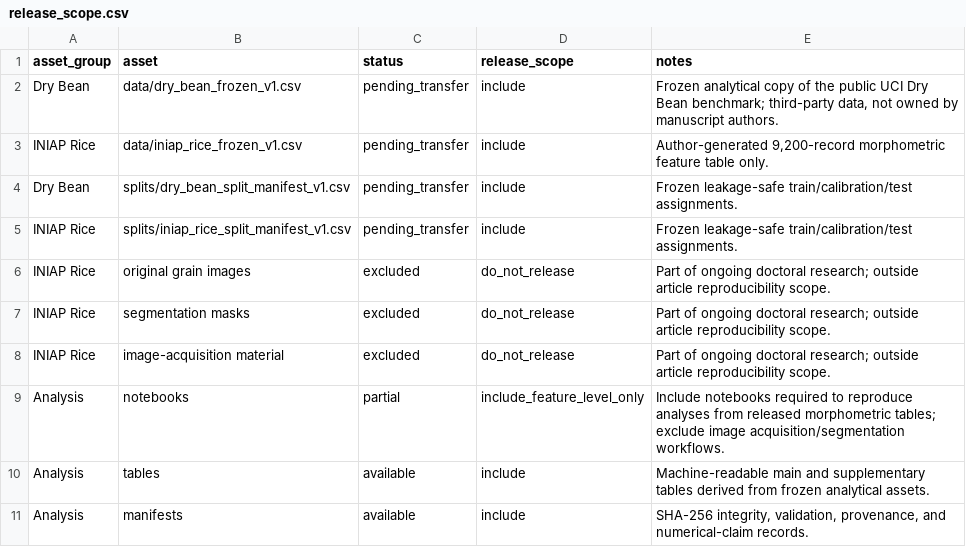
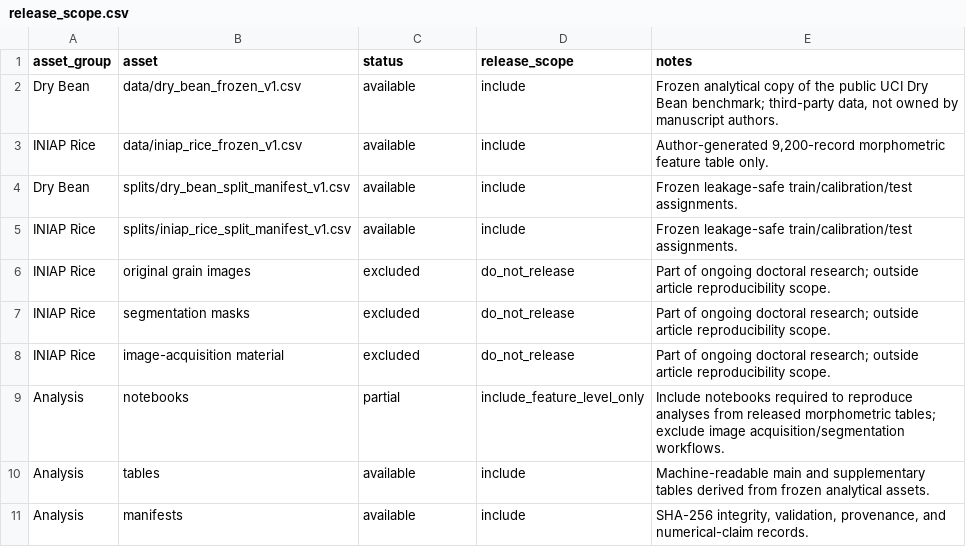
Before and after one commit to Julians30/geometric-invariance-bean-rice, a CSV file: manifests/release_scope.csv, drawn as a sheet.

Commit message:
Correct AgriEngineering supplementary/release metadata and legacy figure numbering

```diff
--- a/manifests/release_scope.csv
+++ b/manifests/release_scope.csv
@@ -1,6 +1,6 @@
 asset_group,asset,status,release_scope,notes
-Dry Bean,data/dry_bean_frozen_v1.csv,pending_transfer,include,"Frozen analytical copy of the public UCI Dry Bean benchmark; third-party data, not owned by manuscript authors."
-INIAP Rice,data/iniap_rice_frozen_v1.csv,pending_transfer,include,"Author-generated 9,200-record morphometric feature table only."
-Dry Bean,splits/dry_bean_split_manifest_v1.csv,pending_transfer,include,"Frozen leakage-safe train/calibration/test assignments."
-INIAP Rice,splits/iniap_rice_split_manifest_v1.csv,pending_transfer,include,"Frozen leakage-safe train/calibration/test assignments."
+Dry Bean,data/dry_bean_frozen_v1.csv,available,include,"Frozen analytical copy of the public UCI Dry Bean benchmark; third-party data, not owned by manuscript authors."
+INIAP Rice,data/iniap_rice_frozen_v1.csv,available,include,"Author-generated 9,200-record morphometric feature table only."
+Dry Bean,splits/dry_bean_split_manifest_v1.csv,available,include,"Frozen leakage-safe train/calibration/test assignments."
+INIAP Rice,splits/iniap_rice_split_manifest_v1.csv,available,include,"Frozen leakage-safe train/calibration/test assignments."
 INIAP Rice,original grain images,excluded,do_not_release,"Part of ongoing doctoral research; outside article reproducibility scope."
```
